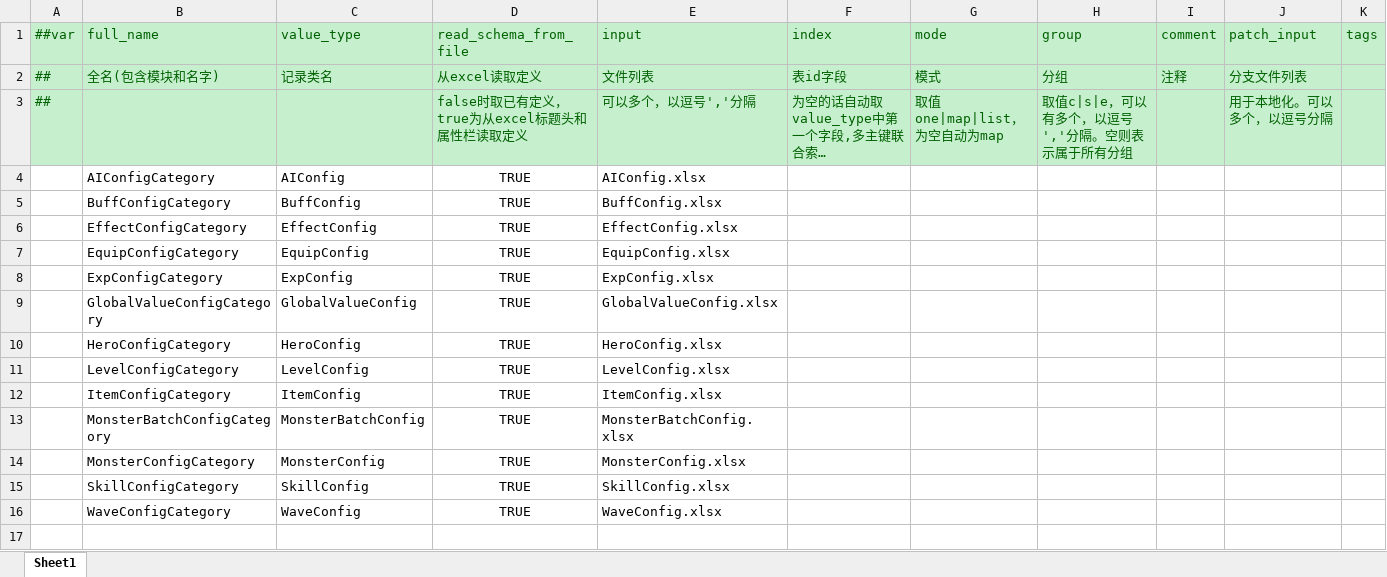
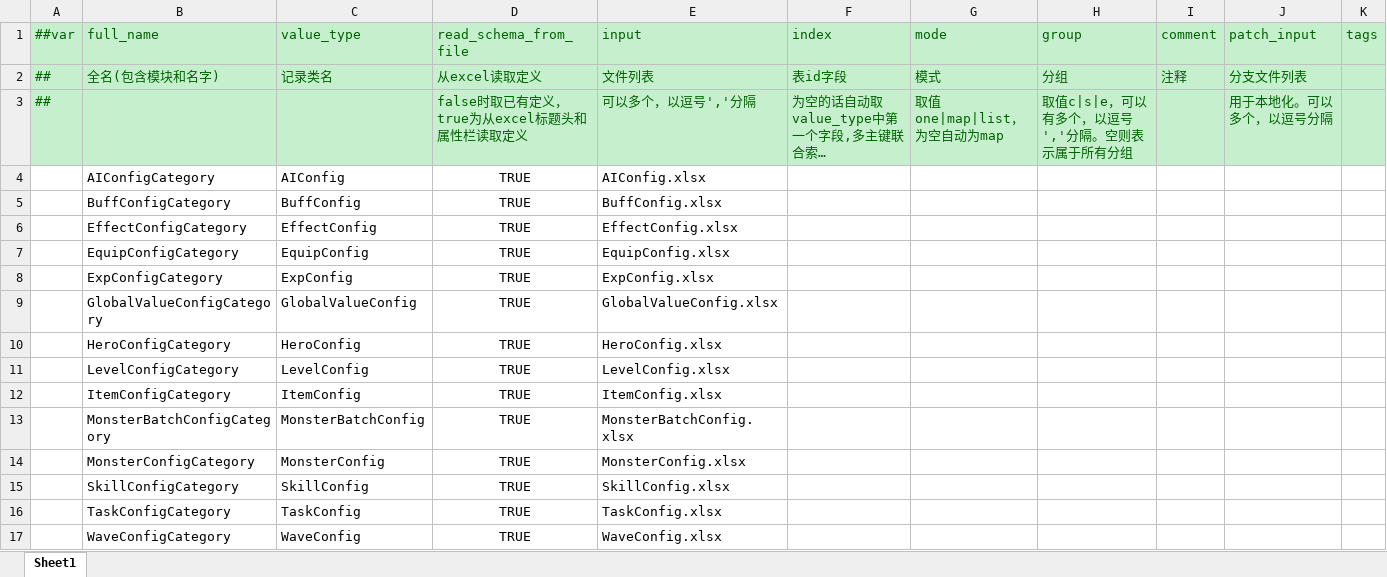
Before and after one commit to csyinghuochong/miniprogram_1, an Excel workbook: Unity/Assets/Config/Excel/__tables__.xlsx, sheet Sheet1, drawn as a sheet; only a part is shown; long unchanged cells end in …; values as stored, in another font and other column widths than the file's, no borders; rows hold the shown columns only; the diff names each change by its address in the sheet, - before the commit and + after, or states it on an @@ line.

```diff
--- a/Unity/Assets/Config/Excel/__tables__.xlsx (sheet Sheet1)
+++ b/Unity/Assets/Config/Excel/__tables__.xlsx (sheet Sheet1)
+row 16:  | TaskConfigCategory | TaskConfig | TRUE | TaskConfig.xlsx
```
Also changed, not shown: 20 other files.
